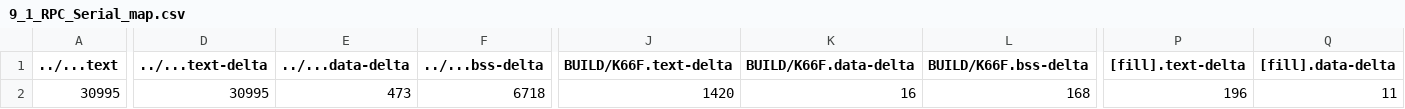
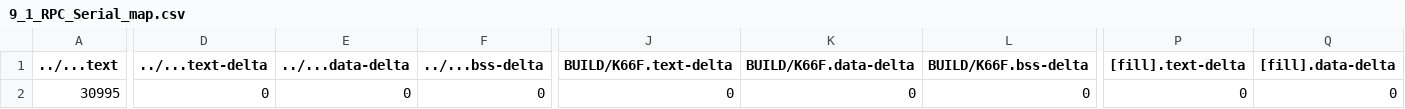
Before and after one commit to d1a2tw/mbed09, a CSV file: 9_1_RPC_Serial/BUILD/K66F/GCC_ARM/9_1_RPC_Serial_map.csv, drawn as a sheet; only a part is shown, gaps mark what is left out; the diff covers the shown part only; the diff names each change by its address in the sheet, - before the commit and + after, or states it on an @@ line.

```diff
--- a/9_1_RPC_Serial/BUILD/K66F/GCC_ARM/9_1_RPC_Serial_map.csv
+++ b/9_1_RPC_Serial/BUILD/K66F/GCC_ARM/9_1_RPC_Serial_map.csv
-D2 (../...text-delta): 30995
+D2 (../...text-delta): 0
-E2 (../...data-delta): 473
+E2 (../...data-delta): 0
-F2 (../...bss-delta): 6718
+F2 (../...bss-delta): 0
-J2 (BUILD/K66F.text-delta): 1420
+J2 (BUILD/K66F.text-delta): 0
-K2 (BUILD/K66F.data-delta): 16
+K2 (BUILD/K66F.data-delta): 0
-L2 (BUILD/K66F.bss-delta): 168
+L2 (BUILD/K66F.bss-delta): 0
-P2 ([fill].text-delta): 196
+P2 ([fill].text-delta): 0
-Q2 ([fill].data-delta): 11
+Q2 ([fill].data-delta): 0
```
Also changed, not shown: 9 edited cells elsewhere in this file, 39 other files.
